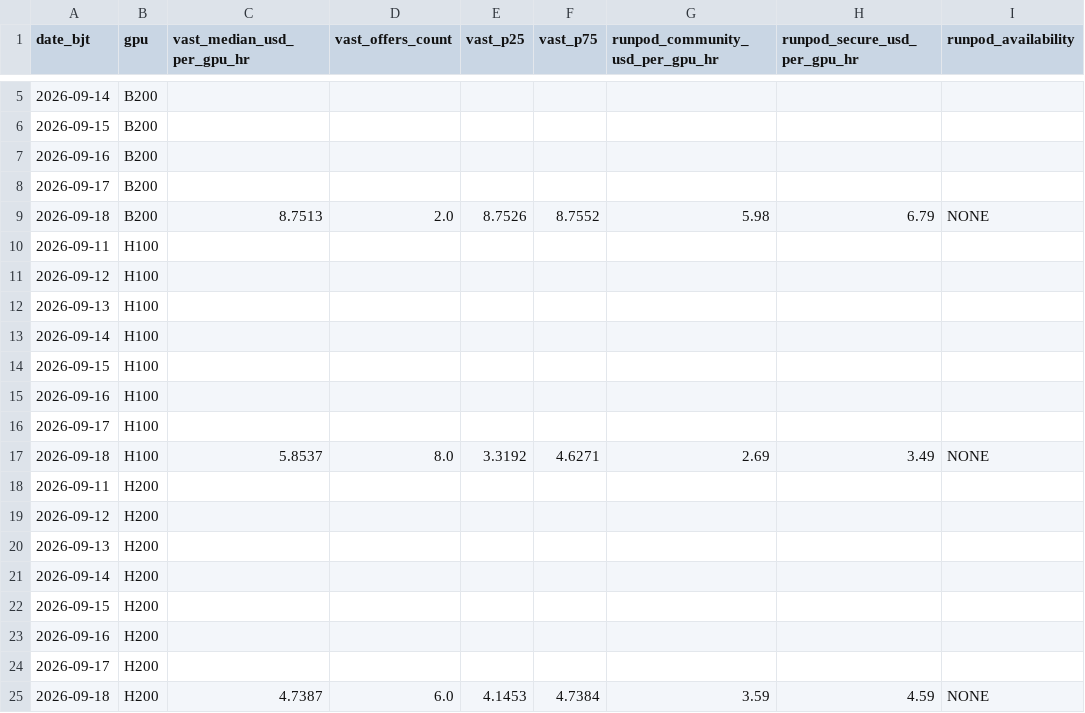
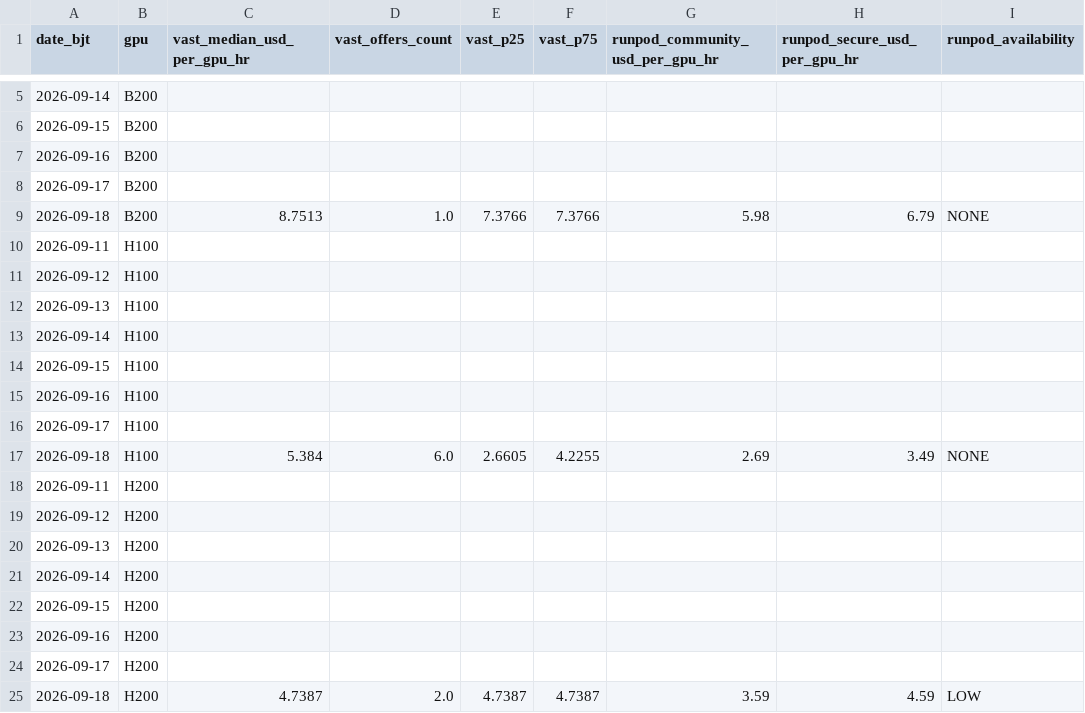
Before and after one commit to russell-home667/AI-bubble-monitor, a CSV file: data/ai_bubble/gpu_rental_prices/platform_daily.csv, drawn as a sheet; only a part is shown, gaps mark what is left out; the diff names each change by its address in the sheet, - before the commit and + after, or states it on an @@ line.

```diff
--- a/data/ai_bubble/gpu_rental_prices/platform_daily.csv
+++ b/data/ai_bubble/gpu_rental_prices/platform_daily.csv
-D9 (vast_offers_count): 2.0
+D9 (vast_offers_count): 1.0
-E9 (vast_p25): 8.7526
+E9 (vast_p25): 7.3766
-F9 (vast_p75): 8.7552
+F9 (vast_p75): 7.3766
-C17 (vast_median_usd_per_gpu_hr): 5.8537
+C17 (vast_median_usd_per_gpu_hr): 5.384
-D17 (vast_offers_count): 8.0
+D17 (vast_offers_count): 6.0
-E17 (vast_p25): 3.3192
+E17 (vast_p25): 2.6605
-F17 (vast_p75): 4.6271
+F17 (vast_p75): 4.2255
-D25 (vast_offers_count): 6.0
+D25 (vast_offers_count): 2.0
-E25 (vast_p25): 4.1453
+E25 (vast_p25): 4.7387
-F25 (vast_p75): 4.7384
+F25 (vast_p75): 4.7387
-I25 (runpod_availability): NONE
+I25 (runpod_availability): LOW
```
Also changed, not shown: data/ai_bubble/gpu_rental_prices/daily.csv, data/ai_bubble/gpu_rental_prices/snapshots.csv, 1 other file.
